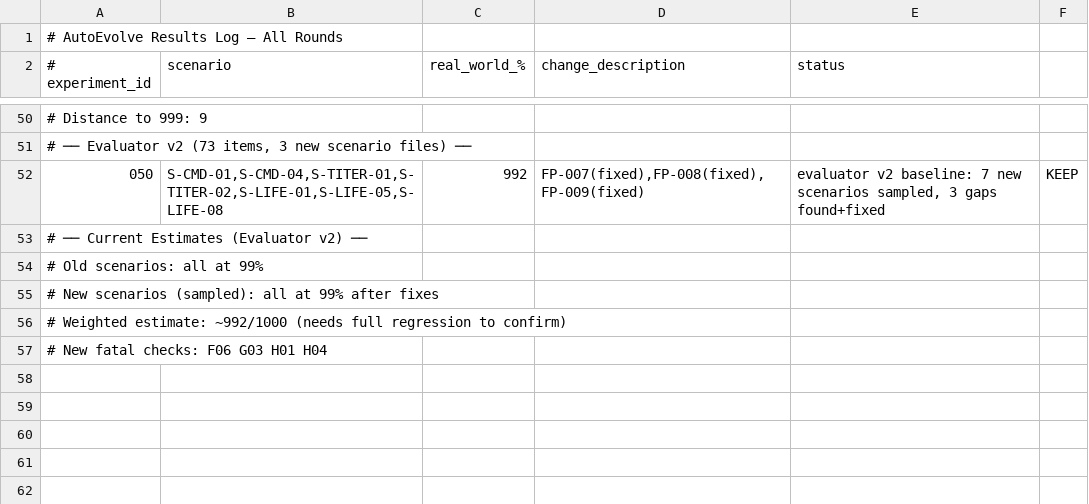
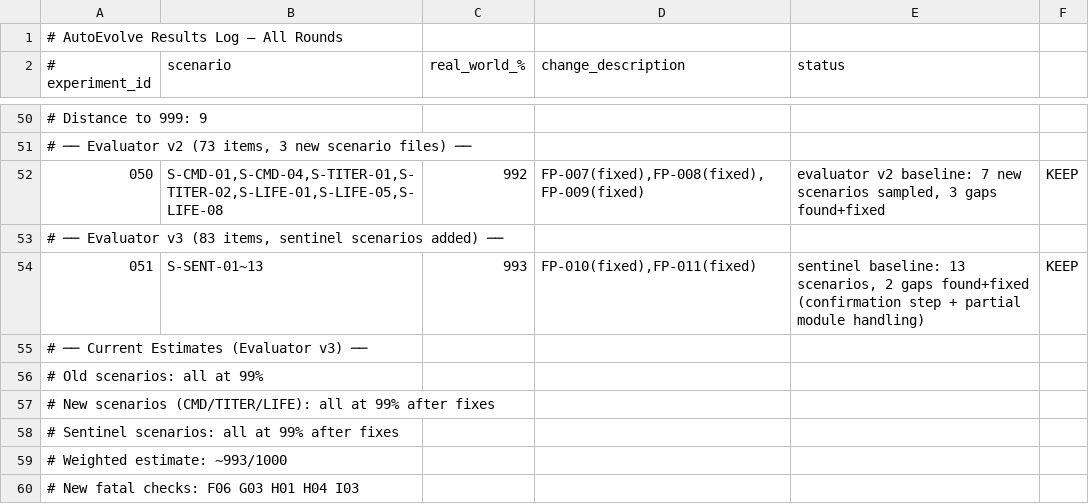
Before and after one commit to keylin45668/mind-os, a TSV file: mind-os-core/autoevolve/results.tsv, drawn as a sheet; only a part is shown, gaps mark what is left out.

```diff
--- a/mind-os-core/autoevolve/results.tsv
+++ b/mind-os-core/autoevolve/results.tsv
@@ -52,6 +52,9 @@
 050	S-CMD-01,S-CMD-04,S-TITER-01,S-TITER-02,S-LIFE-01,S-LIFE-05,S-LIFE-08	992	FP-007(fixed),FP-008(fixed),FP-009(fixed)	evaluator v2 baseline: 7 new scenarios sampled, 3 gaps found+fixed	KEEP
-# ── Current Estimates (Evaluator v2) ──
+# ── Evaluator v3 (83 items, sentinel scenarios added) ──
+051	S-SENT-01~13	993	FP-010(fixed),FP-011(fixed)	sentinel baseline: 13 scenarios, 2 gaps found+fixed (confirmation step + partial module handling)	KEEP
+# ── Current Estimates (Evaluator v3) ──
 # Old scenarios: all at 99%
-# New scenarios (sampled): all at 99% after fixes
-# Weighted estimate: ~992/1000 (needs full regression to confirm)
-# New fatal checks: F06 G03 H01 H04
+# New scenarios (CMD/TITER/LIFE): all at 99% after fixes
+# Sentinel scenarios: all at 99% after fixes
+# Weighted estimate: ~993/1000
+# New fatal checks: F06 G03 H01 H04 I03
```
Also changed, not shown: 2 other files.
